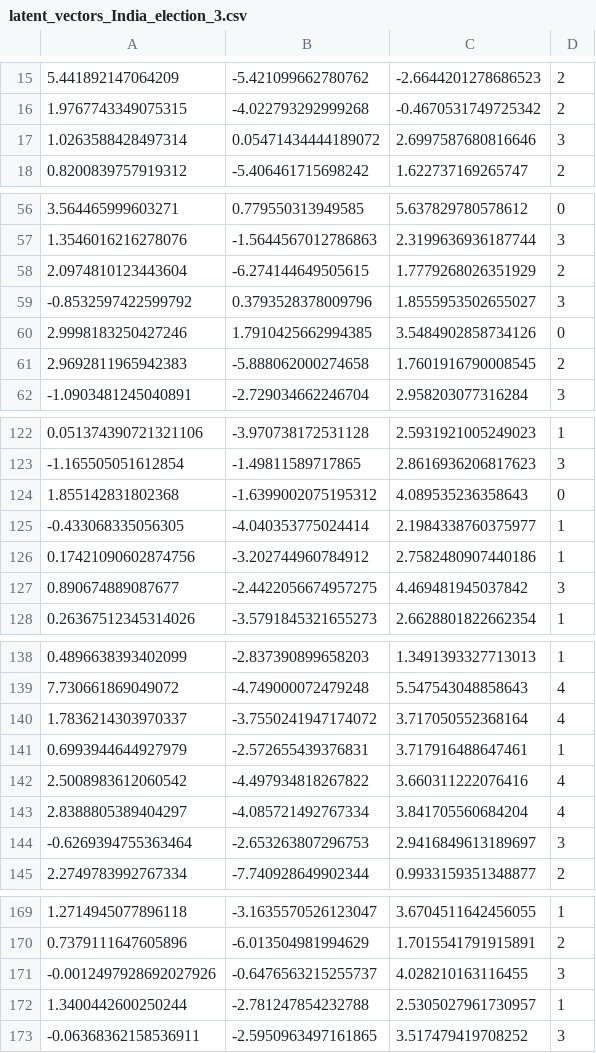
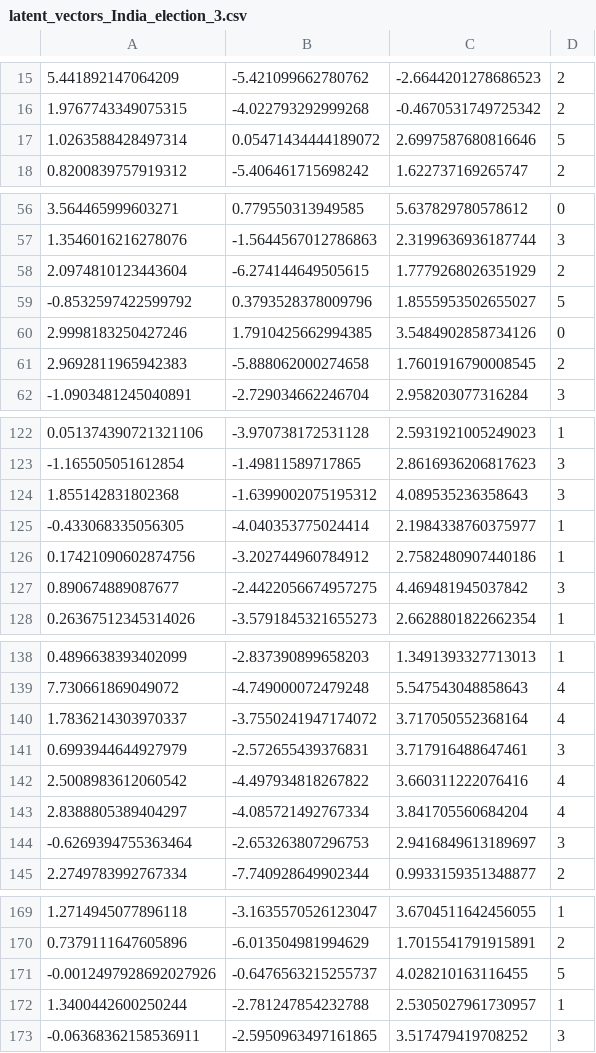
Before and after one commit to ritu1412/news_analysis, a CSV file: Clustering/latent_vectors_India_election_3.csv, drawn as a sheet; only a part is shown, gaps mark what is left out; the diff covers the shown part only.

```diff
--- a/Clustering/latent_vectors_India_election_3.csv
+++ b/Clustering/latent_vectors_India_election_3.csv
@@ -16,3 +16,3 @@
 1.9767743349075315,-4.022793292999268,-0.4670531749725342,2
-1.0263588428497314,0.05471434444189072,2.6997587680816646,3
+1.0263588428497314,0.05471434444189072,2.6997587680816646,5
 0.8200839757919312,-5.406461715698242,1.622737169265747,2
@@ -58,3 +58,3 @@
 2.0974810123443604,-6.274144649505615,1.7779268026351929,2
--0.8532597422599792,0.3793528378009796,1.8555953502655027,3
+-0.8532597422599792,0.3793528378009796,1.8555953502655027,5
 2.9998183250427246,1.7910425662994385,3.5484902858734126,0
@@ -123,3 +123,3 @@
 -1.165505051612854,-1.49811589717865,2.8616936206817623,3
-1.855142831802368,-1.6399002075195312,4.089535236358643,0
+1.855142831802368,-1.6399002075195312,4.089535236358643,3
 -0.433068335056305,-4.040353775024414,2.1984338760375977,1
@@ -140,3 +140,3 @@
 1.7836214303970337,-3.7550241947174072,3.717050552368164,4
-0.6993944644927979,-2.572655439376831,3.717916488647461,1
+0.6993944644927979,-2.572655439376831,3.717916488647461,3
 2.5008983612060542,-4.497934818267822,3.660311222076416,4
@@ -170,3 +170,3 @@
 0.7379111647605896,-6.013504981994629,1.7015541791915891,2
--0.0012497928692027926,-0.6476563215255737,4.028210163116455,3
+-0.0012497928692027926,-0.6476563215255737,4.028210163116455,5
 1.3400442600250244,-2.781247854232788,2.5305027961730957,1
```
Also changed, not shown: 20 edited cells elsewhere in this file, 4 other files.
